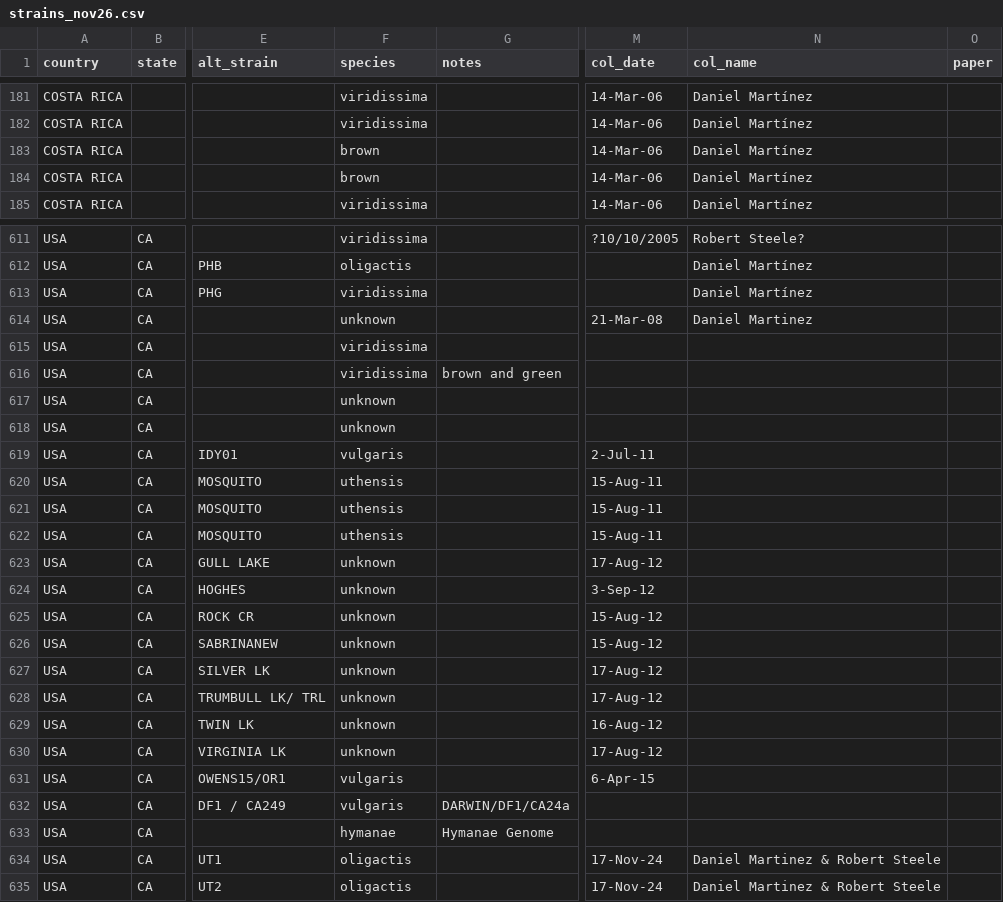
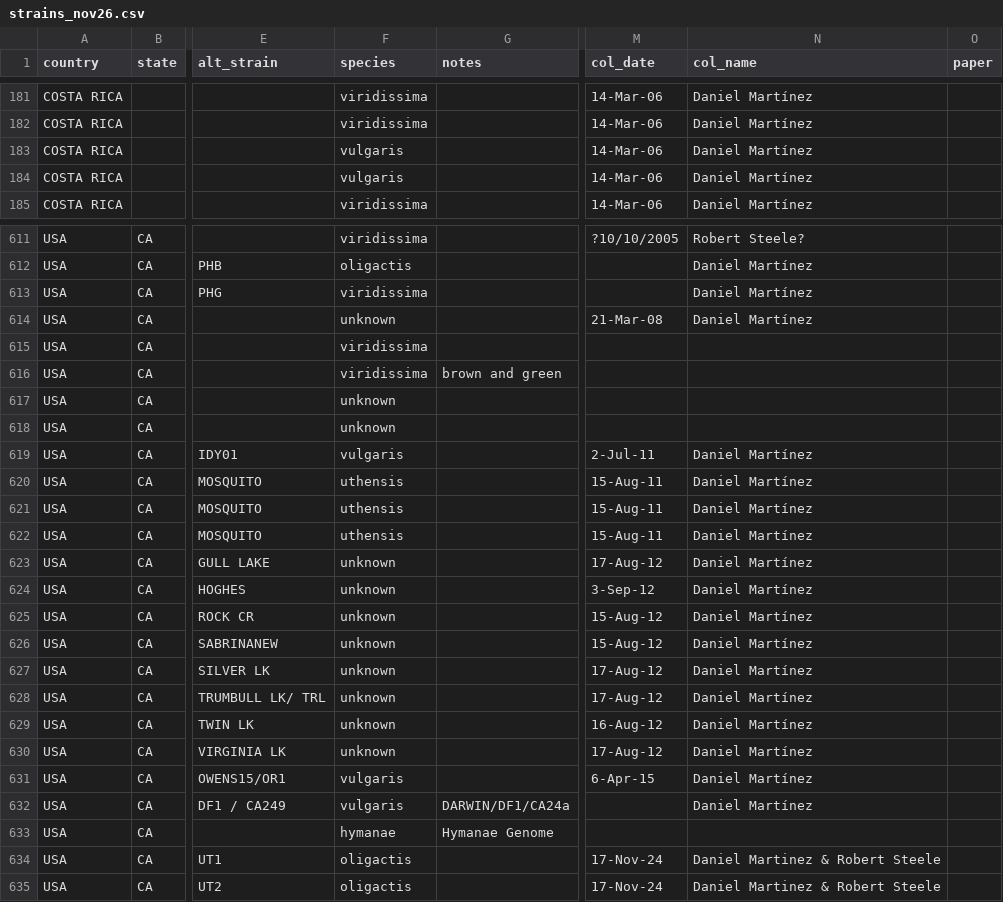
Before and after one commit to dem04747/Data2, a CSV file: strains_nov26.csv, drawn as a sheet; only a part is shown, gaps mark what is left out; the diff covers the shown part only; the diff names each change by its address in the sheet, - before the commit and + after, or states it on an @@ line.

```diff
--- a/strains_nov26.csv
+++ b/strains_nov26.csv
-F183:F184 (species): brown
+F183:F184 (species): vulgaris
-N614 (col_name): Daniel Martinez
+N614 (col_name): Daniel Martínez
-N619:N632 (col_name): (empty)
+N619:N632 (col_name): Daniel Martínez
```
Also changed, not shown: 102 edited cells elsewhere in this file.
